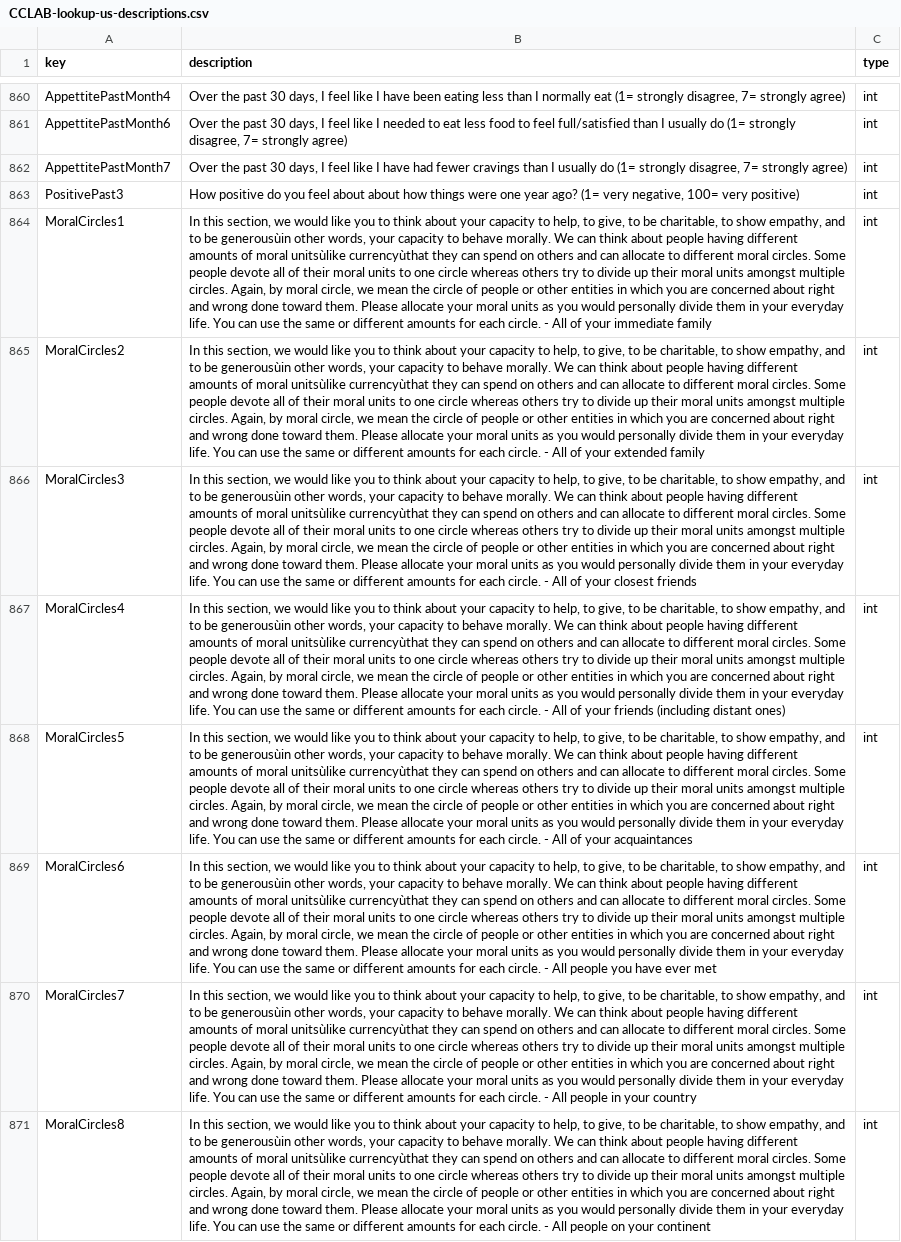
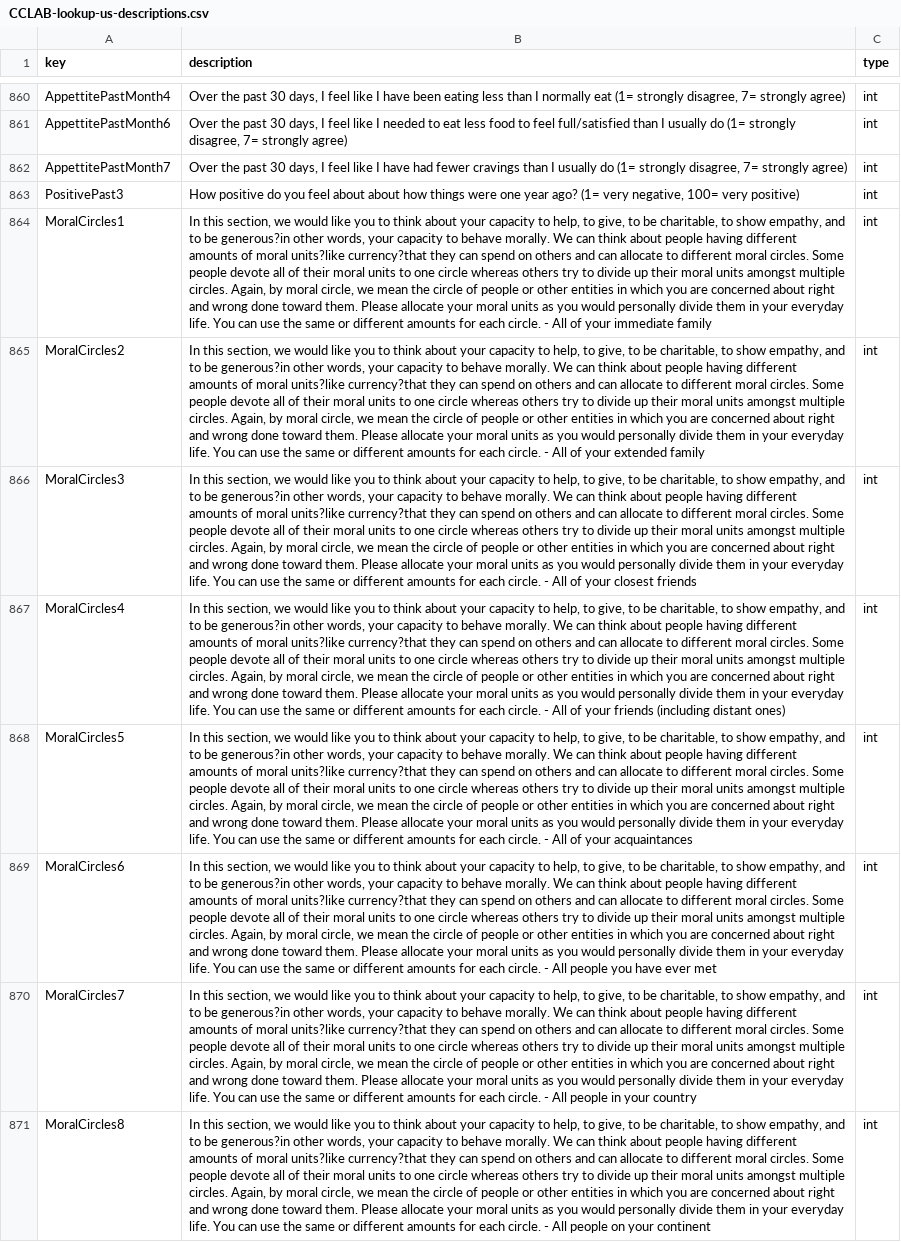
Before and after one commit to HectorHS/NavigateObscurity, a CSV file: cclab/static/cclab/csv/CCLAB-lookup-us-descriptions.csv, drawn as a sheet; only a part is shown, gaps mark what is left out; the diff covers the shown part only; the diff names each change by its address in the sheet, - before the commit and + after, or states it on an @@ line.

```diff
--- a/cclab/static/cclab/csv/CCLAB-lookup-us-descriptions.csv
+++ b/cclab/static/cclab/csv/CCLAB-lookup-us-descriptions.csv
-B864 (description): …to be generousùin other words, your capacity to behave morally. We can think about people having different amounts of moral unitsùlike currencyùthat they can…
+B864 (description): …to be generous?in other words, your capacity to behave morally. We can think about people having different amounts of moral units?like currency?that they can…
-B865 (description): …to be generousùin other words, your capacity to behave morally. We can think about people having different amounts of moral unitsùlike currencyùthat they can…
+B865 (description): …to be generous?in other words, your capacity to behave morally. We can think about people having different amounts of moral units?like currency?that they can…
-B866 (description): …to be generousùin other words, your capacity to behave morally. We can think about people having different amounts of moral unitsùlike currencyùthat they can…
+B866 (description): …to be generous?in other words, your capacity to behave morally. We can think about people having different amounts of moral units?like currency?that they can…
-B867 (description): …to be generousùin other words, your capacity to behave morally. We can think about people having different amounts of moral unitsùlike currencyùthat they can…
+B867 (description): …to be generous?in other words, your capacity to behave morally. We can think about people having different amounts of moral units?like currency?that they can…
-B868 (description): …to be generousùin other words, your capacity to behave morally. We can think about people having different amounts of moral unitsùlike currencyùthat they can…
+B868 (description): …to be generous?in other words, your capacity to behave morally. We can think about people having different amounts of moral units?like currency?that they can…
-B869 (description): …to be generousùin other words, your capacity to behave morally. We can think about people having different amounts of moral unitsùlike currencyùthat they can…
+B869 (description): …to be generous?in other words, your capacity to behave morally. We can think about people having different amounts of moral units?like currency?that they can…
-B870 (description): …to be generousùin other words, your capacity to behave morally. We can think about people having different amounts of moral unitsùlike currencyùthat they can…
+B870 (description): …to be generous?in other words, your capacity to behave morally. We can think about people having different amounts of moral units?like currency?that they can…
-B871 (description): …to be generousùin other words, your capacity to behave morally. We can think about people having different amounts of moral unitsùlike currencyùthat they can…
+B871 (description): …to be generous?in other words, your capacity to behave morally. We can think about people having different amounts of moral units?like currency?that they can…
```
Also changed, not shown: 35 edited cells elsewhere in this file, cclab/static/cclab/csv/CCLAB-lookup-us-int.csv, cclab/static/cclab/csv/CCLAB-lookup-us-lookup.csv, 7 other files.
